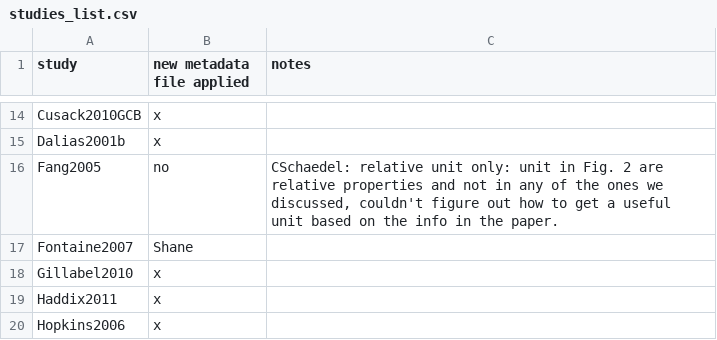
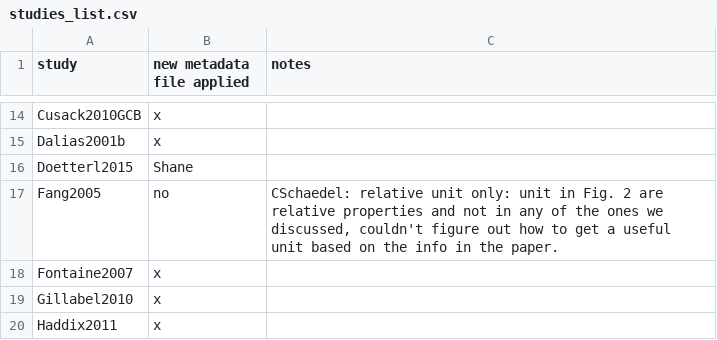
Before and after one commit to SoilBGC-Datashare/sidb, a CSV file: data/studies_list.csv, drawn as a sheet; only a part is shown, gaps mark what is left out; the shorter side is filled out with more unchanged rows.

Commit message:
Completed Fontaine2007
Also added Doetterl2015 to entryList.csv

```diff
--- a/data/studies_list.csv
+++ b/data/studies_list.csv
@@ -15,4 +15,5 @@ Cusack2010GCB,x,
 Dalias2001b,x,
+Doetterl2015,Shane,
 Fang2005,no,"CSchaedel: relative unit only: unit in Fig. 2 are relative properties and not in any of the ones we discussed, couldn't figure out how to get a useful unit based on the info in the paper."
-Fontaine2007,Shane,
+Fontaine2007,x,
 Gillabel2010,x,
```
Also changed, not shown: 6 other files.
